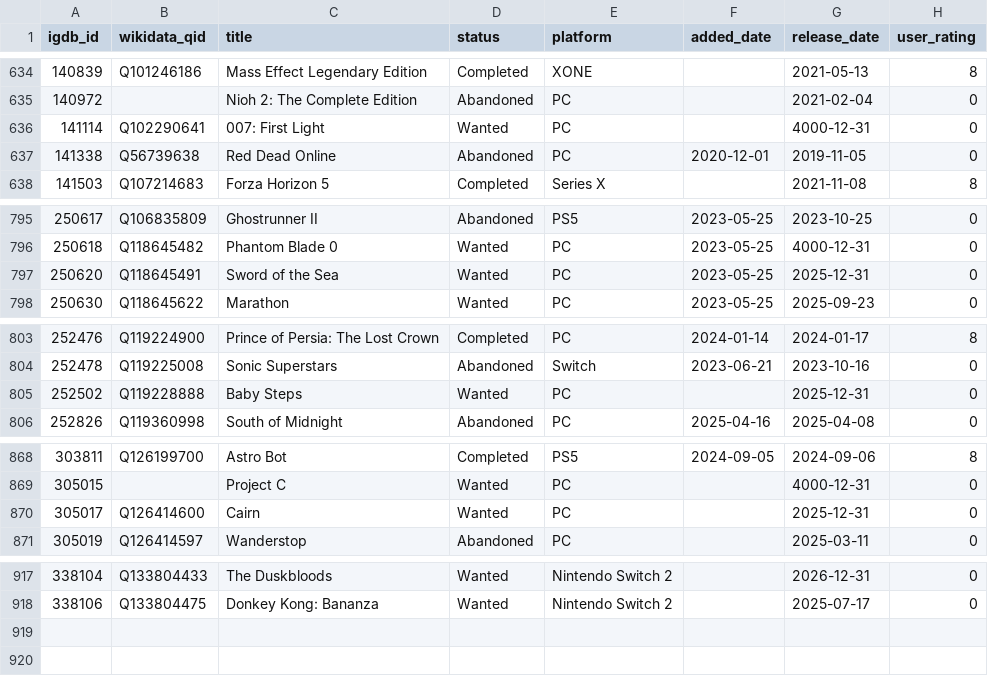
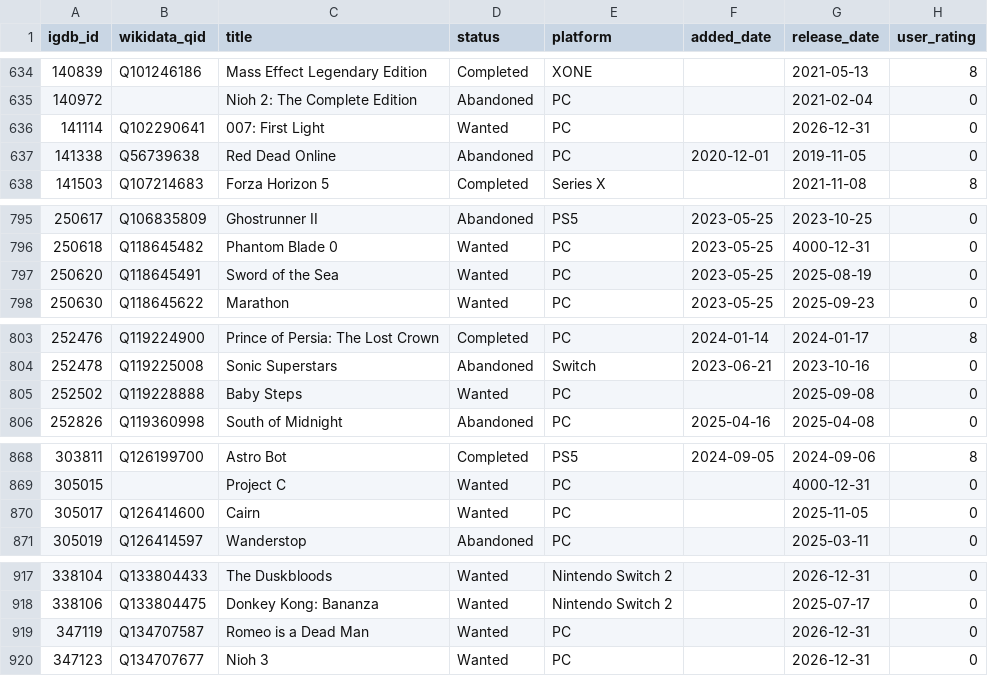
Before and after one commit to josh/gametrack-data, a CSV file: games.csv, drawn as a sheet; only a part is shown, gaps mark what is left out.

Commit message:
Update data

```diff
--- a/games.csv
+++ b/games.csv
@@ -635,3 +635,3 @@ igdb_id,wikidata_qid,title,status,platform,added_date,release_date,user_rating
 140972,,Nioh 2: The Complete Edition,Abandoned,PC,,2021-02-04,0
-141114,Q102290641,007: First Light,Wanted,PC,,4000-12-31,0
+141114,Q102290641,007: First Light,Wanted,PC,,2026-12-31,0
 141338,Q56739638,Red Dead Online,Abandoned,PC,2020-12-01,2019-11-05,0
@@ -796,3 +796,3 @@ igdb_id,wikidata_qid,title,status,platform,added_date,release_date,user_rating
 250618,Q118645482,Phantom Blade 0,Wanted,PC,2023-05-25,4000-12-31,0
-250620,Q118645491,Sword of the Sea,Wanted,PC,2023-05-25,2025-12-31,0
+250620,Q118645491,Sword of the Sea,Wanted,PC,2023-05-25,2025-08-19,0
 250630,Q118645622,Marathon,Wanted,PC,2023-05-25,2025-09-23,0
@@ -804,3 +804,3 @@ igdb_id,wikidata_qid,title,status,platform,added_date,release_date,user_rating
 252478,Q119225008,Sonic Superstars,Abandoned,Switch,2023-06-21,2023-10-16,0
-252502,Q119228888,Baby Steps,Wanted,PC,,2025-12-31,0
+252502,Q119228888,Baby Steps,Wanted,PC,,2025-09-08,0
 252826,Q119360998,South of Midnight,Abandoned,PC,2025-04-16,2025-04-08,0
@@ -869,3 +869,3 @@ igdb_id,wikidata_qid,title,status,platform,added_date,release_date,user_rating
 305015,,Project C,Wanted,PC,,4000-12-31,0
-305017,Q126414600,Cairn,Wanted,PC,,2025-12-31,0
+305017,Q126414600,Cairn,Wanted,PC,,2025-11-05,0
 305019,Q126414597,Wanderstop,Abandoned,PC,,2025-03-11,0
@@ -918 +918,3 @@ igdb_id,wikidata_qid,title,status,platform,added_date,release_date,user_rating
 338106,Q133804475,Donkey Kong: Bananza,Wanted,Nintendo Switch 2,,2025-07-17,0
+347119,Q134707587,Romeo is a Dead Man,Wanted,PC,,2026-12-31,0
+347123,Q134707677,Nioh 3,Wanted,PC,,2026-12-31,0
```
